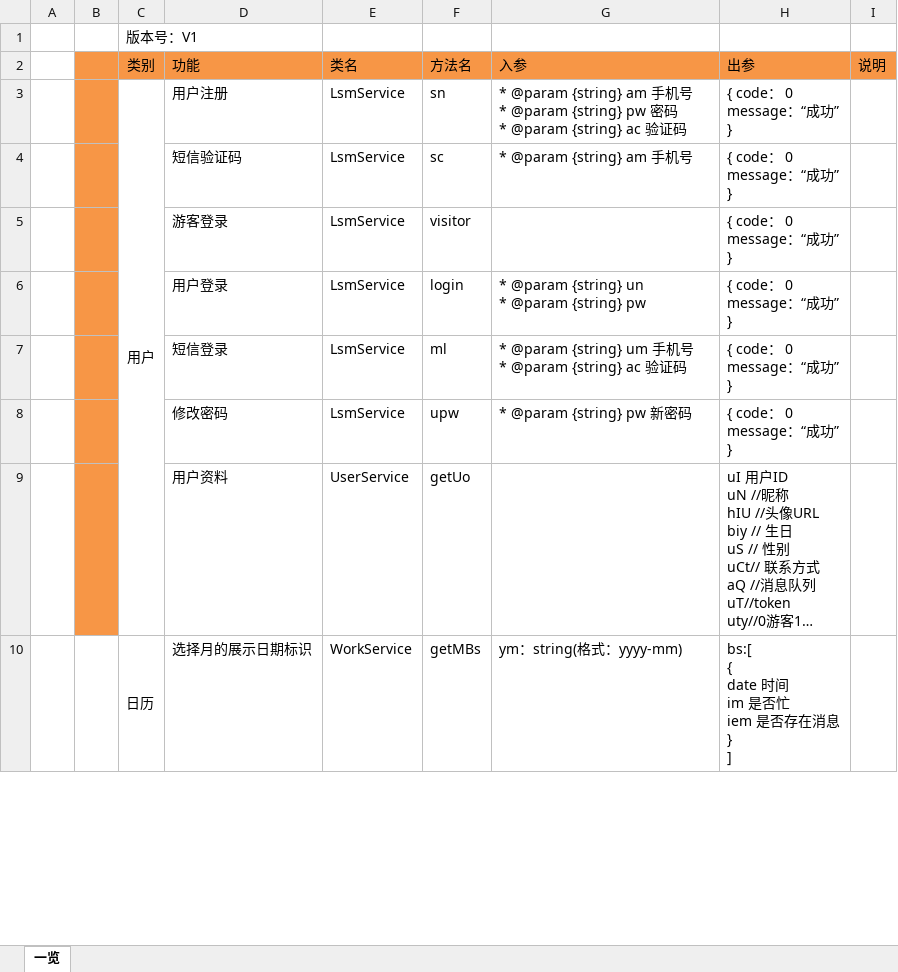
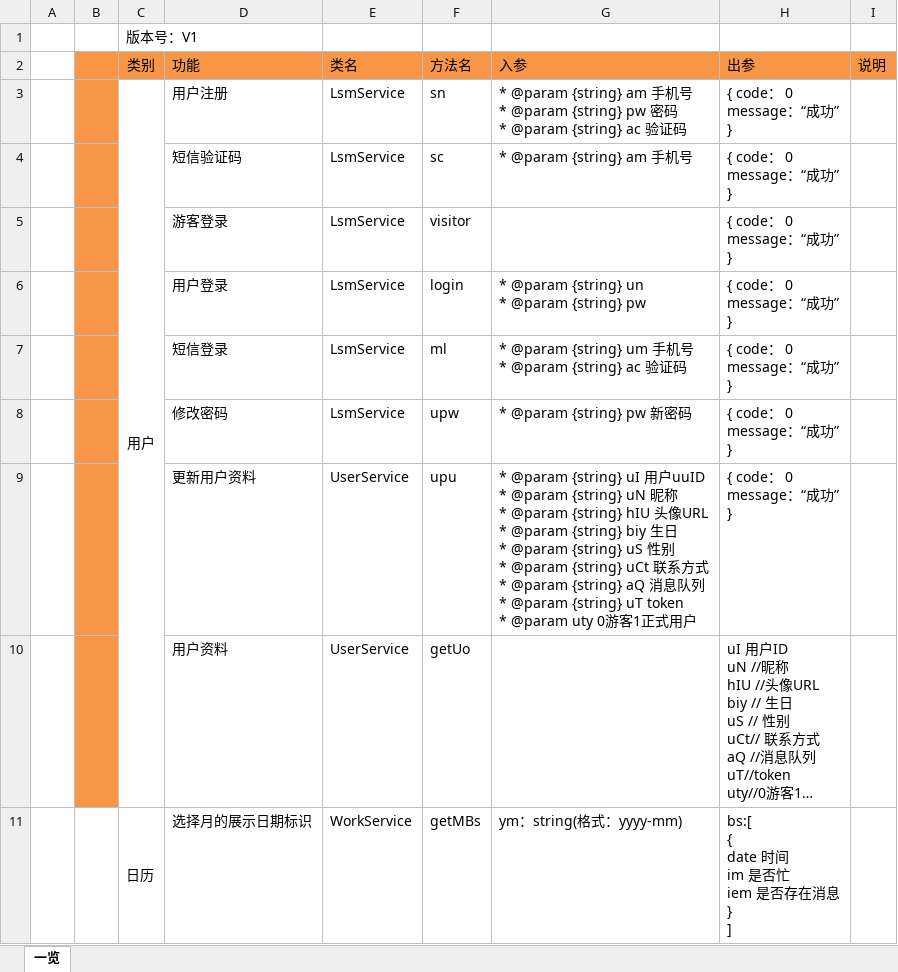
Before and after one commit to XJ-GTD/GTD2, an Excel workbook: A-开发相关文档素材/1.一期接口文档/前端接口文档New.xlsx, sheet 一览, drawn as a sheet; only a part is shown; long unchanged cells end in …; values as stored, in another font and other column widths than the file's, no borders; ↵ is a line break in a cell; the diff names each change by its address in the sheet, - before the commit and + after, or states it on an @@ line.

Commit message:
前端接口

```diff
--- a/A-开发相关文档素材/1.一期接口文档/前端接口文档New.xlsx (sheet 一览)
+++ b/A-开发相关文档素材/1.一期接口文档/前端接口文档New.xlsx (sheet 一览)
+row 9:  |  |  | 更新用户资料 | UserService | upu | * @param {string} uI 用户uuID ↵ * @param {string} uN 昵称 ↵ * @param {string} hIU 头像URL ↵ * @param {string} biy 生日 ↵ * @param {string} uS 性别 ↵ * @param {string} uCt 联系方式 ↵ * @param {string} aQ 消息队列 ↵ * @param {string} uT token ↵ * @param uty 0游客1正式用户 | { code： 0 ↵ message：“成功” ↵ }
```
